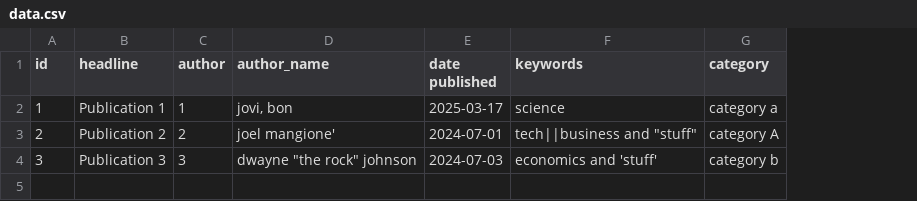
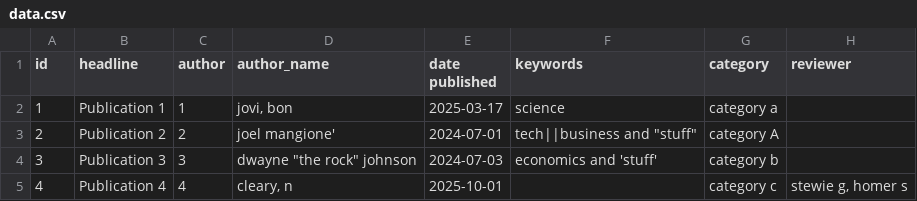
Before and after one commit to Kurrawong/rdfcon, a CSV file: examples/data.csv, drawn as a sheet; the diff names each change by its address in the sheet, - before the commit and + after, or states it on an @@ line.

```diff
--- a/examples/data.csv
+++ b/examples/data.csv
+column H (reviewer), empty
+row 5: 4 | Publication 4 | 4 | cleary, n | 2025-10-01 |  | category c | stewie g, homer s
```
Also changed, not shown: 5 other files.
